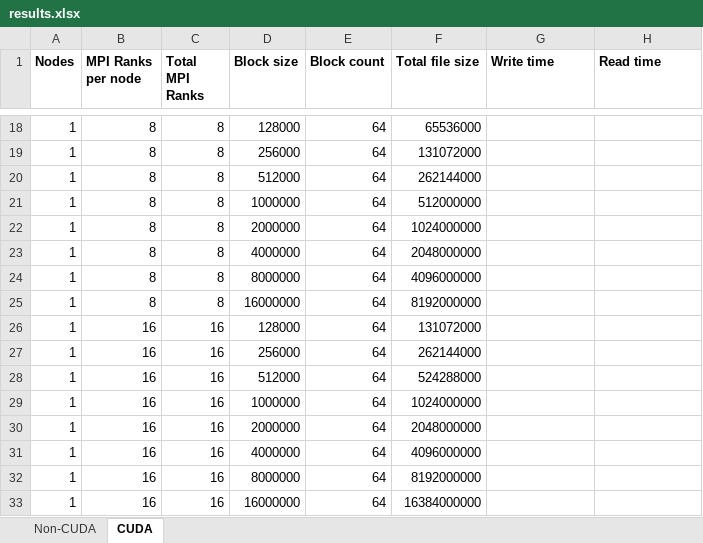
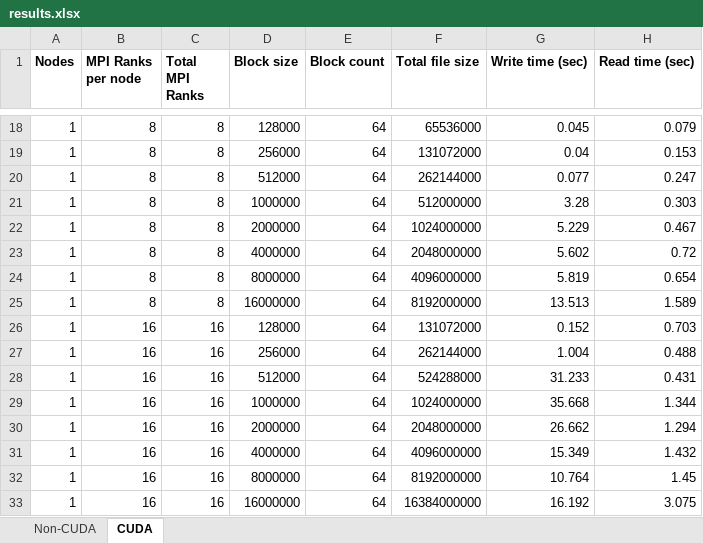
Before and after one commit to dhyan1272/CSCI_6360_PROJECT, an Excel workbook: HW4/results.xlsx, sheet CUDA, drawn as a sheet; only a part is shown, gaps mark what is left out; values as stored, in another font and other column widths than the file's, no borders; the diff covers the shown part only; the diff names each change by its address in the sheet, - before the commit and + after, or states it on an @@ line.

Commit message:
Add experiment data for cuda parallel IO

```diff
--- a/HW4/results.xlsx (sheet CUDA)
+++ b/HW4/results.xlsx (sheet CUDA)
-G1: Write time
+G1: Write time (sec)
-H1: Read time
+H1: Read time (sec)
-G18 (Write time (sec)): (empty)
+G18 (Write time (sec)): 0.045
-H18 (Read time (sec)): (empty)
+H18 (Read time (sec)): 0.079
-G19 (Write time (sec)): (empty)
+G19 (Write time (sec)): 0.04
-H19 (Read time (sec)): (empty)
+H19 (Read time (sec)): 0.153
-G20 (Write time (sec)): (empty)
+G20 (Write time (sec)): 0.077
-H20 (Read time (sec)): (empty)
+H20 (Read time (sec)): 0.247
-G21 (Write time (sec)): (empty)
+G21 (Write time (sec)): 3.28
-H21 (Read time (sec)): (empty)
+H21 (Read time (sec)): 0.303
-G22 (Write time (sec)): (empty)
+G22 (Write time (sec)): 5.229
-H22 (Read time (sec)): (empty)
+H22 (Read time (sec)): 0.467
-G23 (Write time (sec)): (empty)
+G23 (Write time (sec)): 5.602
-H23 (Read time (sec)): (empty)
+H23 (Read time (sec)): 0.72
-G24 (Write time (sec)): (empty)
+G24 (Write time (sec)): 5.819
-H24 (Read time (sec)): (empty)
+H24 (Read time (sec)): 0.654
-G25 (Write time (sec)): (empty)
+G25 (Write time (sec)): 13.513
-H25 (Read time (sec)): (empty)
+H25 (Read time (sec)): 1.589
-G26 (Write time (sec)): (empty)
+G26 (Write time (sec)): 0.152
-H26 (Read time (sec)): (empty)
+H26 (Read time (sec)): 0.703
-G27 (Write time (sec)): (empty)
+G27 (Write time (sec)): 1.004
-H27 (Read time (sec)): (empty)
+H27 (Read time (sec)): 0.488
-G28 (Write time (sec)): (empty)
+G28 (Write time (sec)): 31.233
-H28 (Read time (sec)): (empty)
+H28 (Read time (sec)): 0.431
-G29 (Write time (sec)): (empty)
+G29 (Write time (sec)): 35.668
-H29 (Read time (sec)): (empty)
+H29 (Read time (sec)): 1.344
-G30 (Write time (sec)): (empty)
+G30 (Write time (sec)): 26.662
-H30 (Read time (sec)): (empty)
+H30 (Read time (sec)): 1.294
-G31 (Write time (sec)): (empty)
+G31 (Write time (sec)): 15.349
-H31 (Read time (sec)): (empty)
+H31 (Read time (sec)): 1.432
-G32 (Write time (sec)): (empty)
+G32 (Write time (sec)): 10.764
-H32 (Read time (sec)): (empty)
+H32 (Read time (sec)): 1.45
-G33 (Write time (sec)): (empty)
+G33 (Write time (sec)): 16.192
-H33 (Read time (sec)): (empty)
+H33 (Read time (sec)): 3.075
```
Also changed, not shown: 64 edited cells elsewhere in this sheet.
